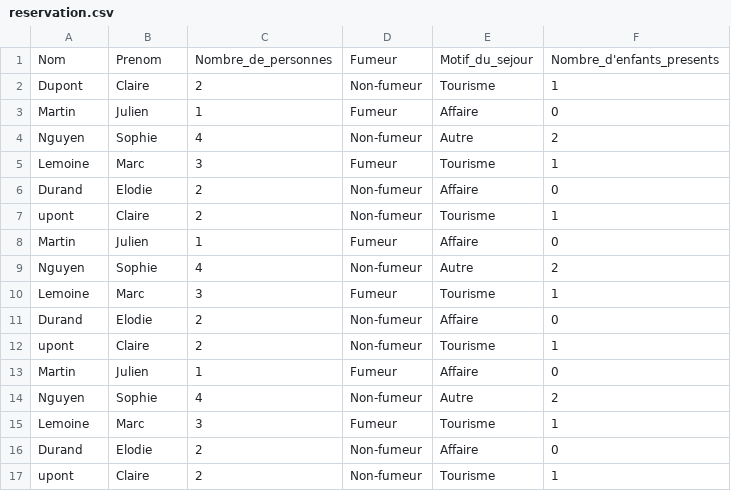
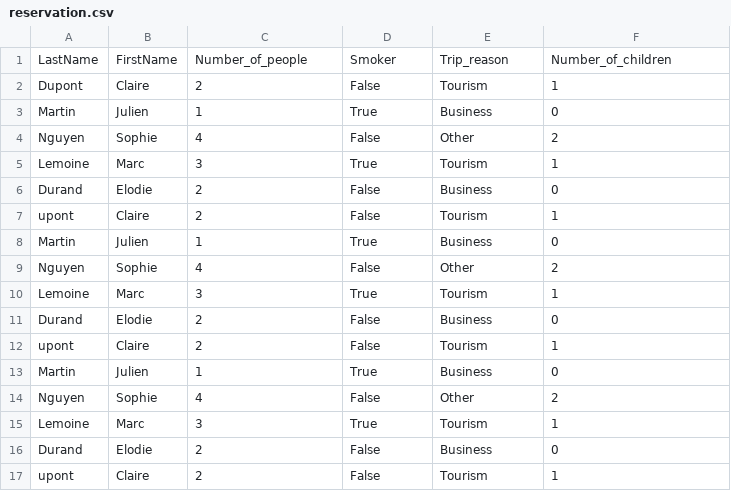
Before and after one commit to asadiqi/HELBHotel, a CSV file: src/main/java/com/example/helbhotel/Parser/reservation.csv, drawn as a sheet; only a part is shown; the diff covers the shown part only.

Commit message:
Fichier reservation.csv en anglais et true ou false pour fumeur ou non fumeur

```diff
--- a/src/main/java/com/example/helbhotel/Parser/reservation.csv
+++ b/src/main/java/com/example/helbhotel/Parser/reservation.csv
@@ -1,17 +1,17 @@
-Nom,Prenom,Nombre_de_personnes,Fumeur,Motif_du_sejour,Nombre_d'enfants_presents
-Dupont,Claire,2,Non-fumeur,Tourisme,1
-Martin,Julien,1,Fumeur,Affaire,0
-Nguyen,Sophie,4,Non-fumeur,Autre,2
-Lemoine,Marc,3,Fumeur,Tourisme,1
-Durand,Elodie,2,Non-fumeur,Affaire,0
-upont,Claire,2,Non-fumeur,Tourisme,1
-Martin,Julien,1,Fumeur,Affaire,0
-Nguyen,Sophie,4,Non-fumeur,Autre,2
-Lemoine,Marc,3,Fumeur,Tourisme,1
-Durand,Elodie,2,Non-fumeur,Affaire,0
-upont,Claire,2,Non-fumeur,Tourisme,1
-Martin,Julien,1,Fumeur,Affaire,0
-Nguyen,Sophie,4,Non-fumeur,Autre,2
-Lemoine,Marc,3,Fumeur,Tourisme,1
-Durand,Elodie,2,Non-fumeur,Affaire,0
-upont,Claire,2,Non-fumeur,Tourisme,1
+LastName,FirstName,Number_of_people,Smoker,Trip_reason,Number_of_children
+Dupont,Claire,2,False,Tourism,1
+Martin,Julien,1,True,Business,0
+Nguyen,Sophie,4,False,Other,2
+Lemoine,Marc,3,True,Tourism,1
+Durand,Elodie,2,False,Business,0
+upont,Claire,2,False,Tourism,1
+Martin,Julien,1,True,Business,0
+Nguyen,Sophie,4,False,Other,2
+Lemoine,Marc,3,True,Tourism,1
+Durand,Elodie,2,False,Business,0
+upont,Claire,2,False,Tourism,1
+Martin,Julien,1,True,Business,0
+Nguyen,Sophie,4,False,Other,2
+Lemoine,Marc,3,True,Tourism,1
+Durand,Elodie,2,False,Business,0
+upont,Claire,2,False,Tourism,1
```
Also changed, not shown: 18 edited cells elsewhere in this file, 2 other files.
